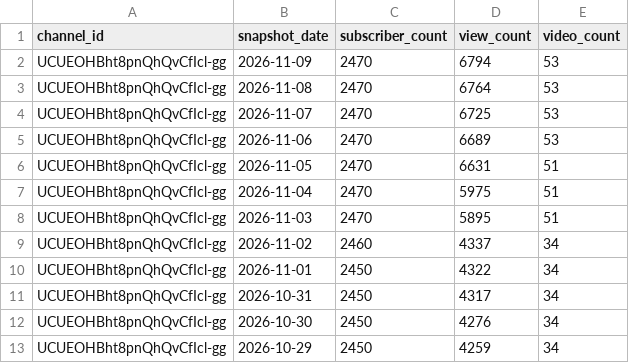
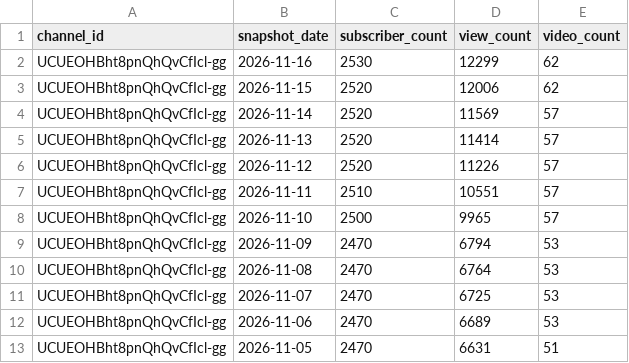
Before and after one commit to angelgarciadatablog/postgresql-youtube-dataset, a CSV file: csv/channel_metrics.csv, drawn as a sheet; only a part is shown; the shorter side is filled out with more unchanged rows.

```diff
--- a/csv/channel_metrics.csv
+++ b/csv/channel_metrics.csv
@@ -1,2 +1,9 @@
 channel_id,snapshot_date,subscriber_count,view_count,video_count
+UCUEOHBht8pnQhQvCfIcl-gg,2026-11-16,2530,12299,62
+UCUEOHBht8pnQhQvCfIcl-gg,2026-11-15,2520,12006,62
+UCUEOHBht8pnQhQvCfIcl-gg,2026-11-14,2520,11569,57
+UCUEOHBht8pnQhQvCfIcl-gg,2026-11-13,2520,11414,57
+UCUEOHBht8pnQhQvCfIcl-gg,2026-11-12,2520,11226,57
+UCUEOHBht8pnQhQvCfIcl-gg,2026-11-11,2510,10551,57
+UCUEOHBht8pnQhQvCfIcl-gg,2026-11-10,2500,9965,57
 UCUEOHBht8pnQhQvCfIcl-gg,2026-11-09,2470,6794,53
```
Also changed, not shown: csv/videos.csv, 1 other file.
